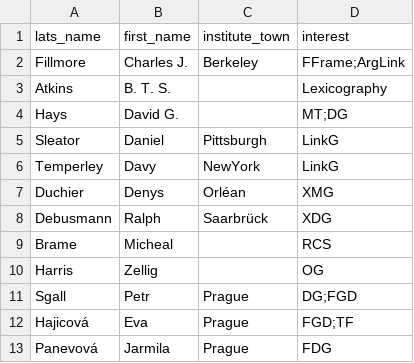
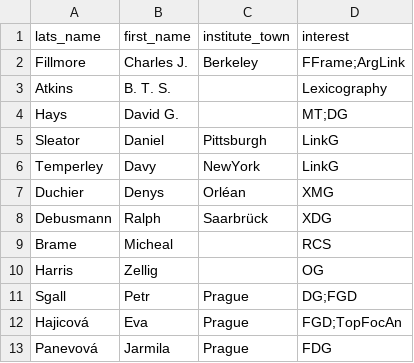
Before and after one commit to Valentin-D-Richard/CL-Benchmarking, a CSV file: Persons.csv, drawn as a sheet.

Commit message:
Update Persons.csv

```diff
--- a/Persons.csv
+++ b/Persons.csv
@@ -11,3 +11,3 @@ Harris,Zellig,,OG
 Sgall,Petr,Prague,DG;FGD
-Hajicová,Eva,Prague,FGD;TF
+Hajicová,Eva,Prague,FGD;TopFocAn
 Panevová,Jarmila,Prague,FDG
```
